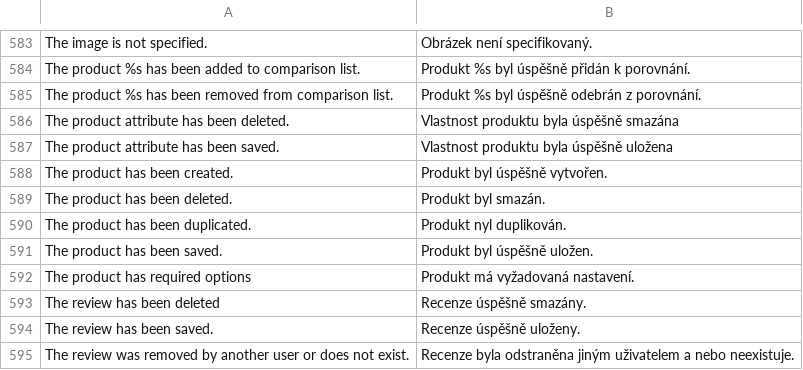
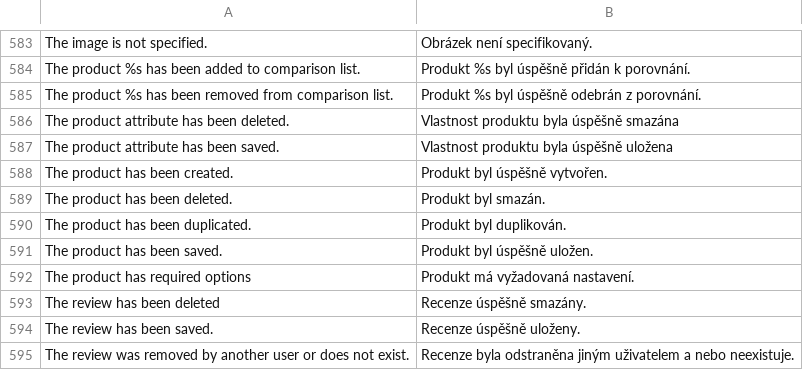
Before and after one commit to TriplesenseReply/Magento-locale-cs_CZ, a CSV file: Mage_Catalog.csv, drawn as a sheet; only a part is shown, gaps mark what is left out.

Commit message:
typo

```diff
--- a/Mage_Catalog.csv
+++ b/Mage_Catalog.csv
@@ -589,3 +589,3 @@
 "The product has been deleted.","Produkt byl smazán."
-"The product has been duplicated.","Produkt nyl duplikován."
+"The product has been duplicated.","Produkt byl duplikován."
 "The product has been saved.","Produkt byl úspěšně uložen."
```
